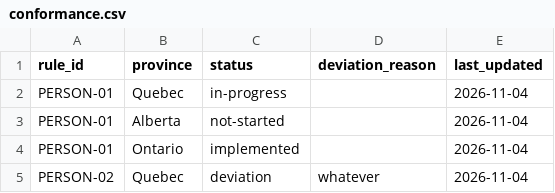
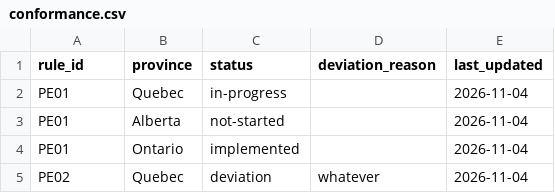
Before and after one commit to anya/vital_QC_etl_collab_test, a CSV file: sites/conformance.csv, drawn as a sheet.

Commit message:
Update conformance.csv

```diff
--- a/sites/conformance.csv
+++ b/sites/conformance.csv
@@ -1,5 +1,5 @@
 rule_id,province,status,deviation_reason,last_updated
-PERSON-01,Quebec,in-progress,,2026-11-04
-PERSON-01,Alberta,not-started,,2026-11-04
-PERSON-01,Ontario,implemented,,2026-11-04
-PERSON-02,Quebec,deviation,whatever,2026-11-04
+PE01,Quebec,in-progress,,2026-11-04
+PE01,Alberta,not-started,,2026-11-04
+PE01,Ontario,implemented,,2026-11-04
+PE02,Quebec,deviation,whatever,2026-11-04
```
